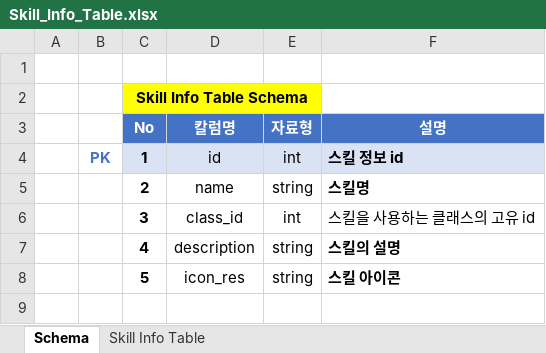
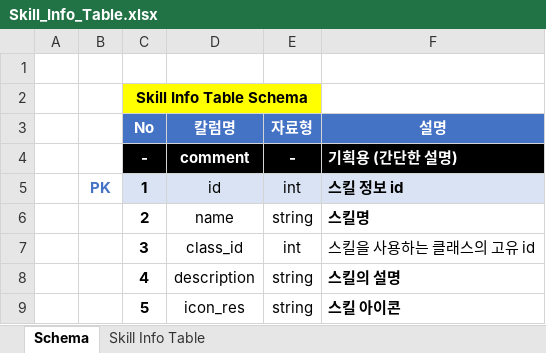
Before and after one commit to hjs0913/GameDesign, an Excel workbook: 로스트아크/데이터테이블/Skill_Info_Table.xlsx, sheet Schema, drawn as a sheet; values as stored, in another font and other column widths than the file's, no borders; the diff names each change by its address in the sheet, - before the commit and + after, or states it on an @@ line.

```diff
--- a/로스트아크/데이터테이블/Skill_Info_Table.xlsx (sheet Schema)
+++ b/로스트아크/데이터테이블/Skill_Info_Table.xlsx (sheet Schema)
+row 4:  |  | - | comment | - | 기획용 (간단한 설명)
```
Also changed, not shown: sheet Skill Info Table, 로스트아크/데이터테이블/(참고용)Skilltable.xlsx, 3 other files.
